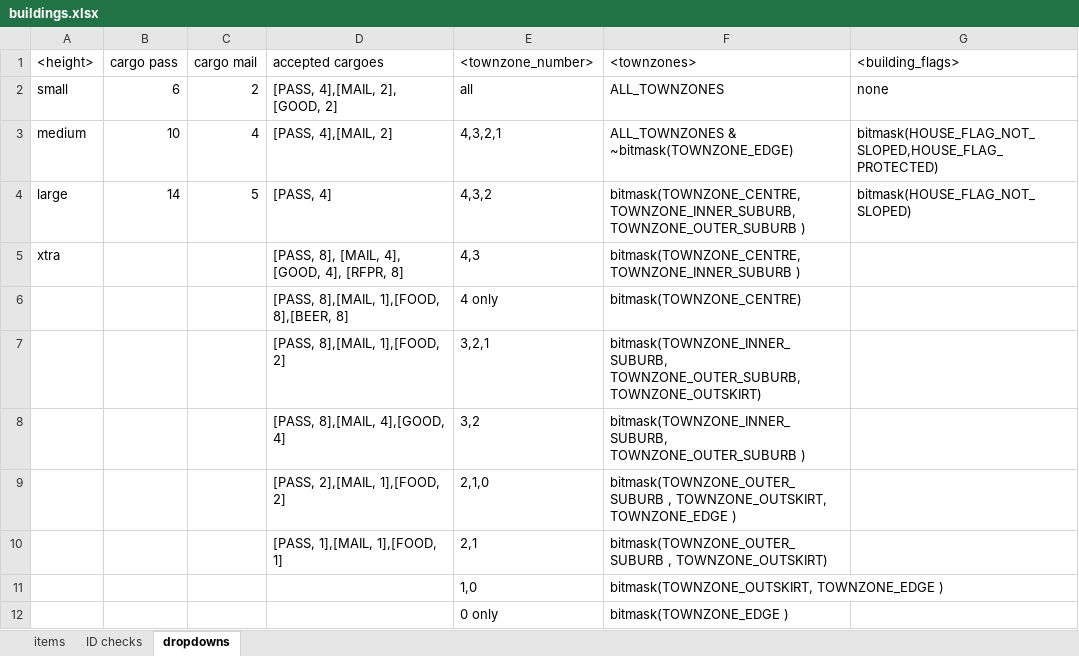
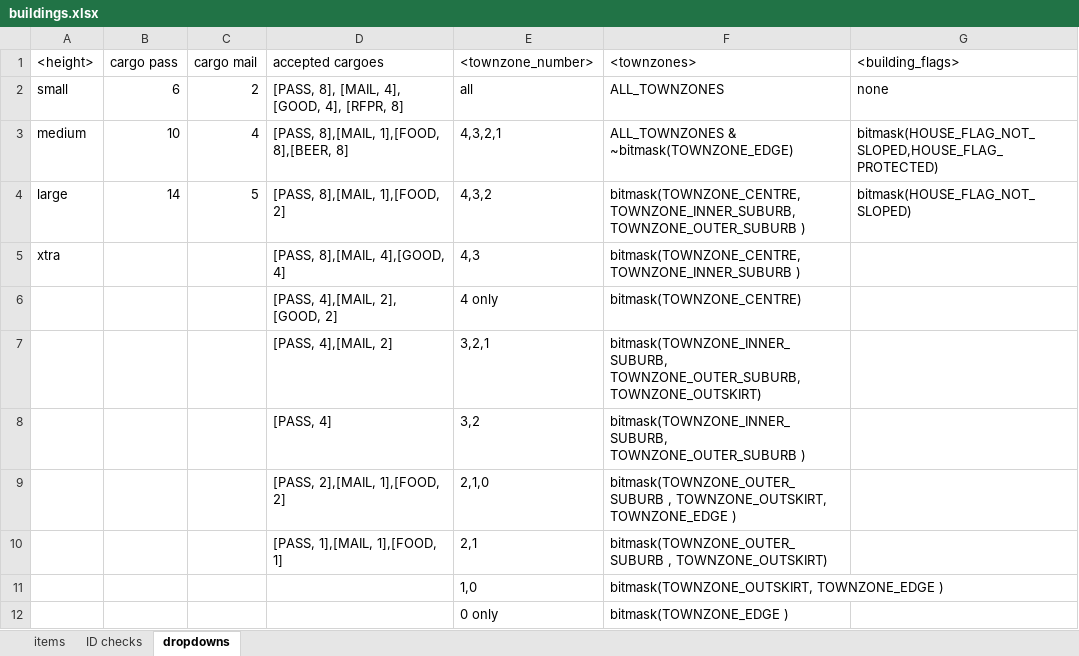
Before and after one commit to OpenTTD-JPplus/JPplusBuildings, an Excel workbook: docs/buildings.xlsx, sheet dropdowns, drawn as a sheet; values as stored, in another font and other column widths than the file's, no borders; the diff names each change by its address in the sheet, - before the commit and + after, or states it on an @@ line.

```diff
--- a/docs/buildings.xlsx (sheet dropdowns)
+++ b/docs/buildings.xlsx (sheet dropdowns)
-D2 (accepted cargoes): [PASS, 4],[MAIL, 2], [GOOD, 2]
+D2 (accepted cargoes): [PASS, 8], [MAIL, 4], [GOOD, 4], [RFPR, 8]
-D3 (accepted cargoes): [PASS, 4],[MAIL, 2]
+D3 (accepted cargoes): [PASS, 8],[MAIL, 1],[FOOD, 8],[BEER, 8]
-D4 (accepted cargoes): [PASS, 4]
+D4 (accepted cargoes): [PASS, 8],[MAIL, 1],[FOOD, 2]
-D5 (accepted cargoes): [PASS, 8], [MAIL, 4], [GOOD, 4], [RFPR, 8]
+D5 (accepted cargoes): [PASS, 8],[MAIL, 4],[GOOD, 4]
-D6 (accepted cargoes): [PASS, 8],[MAIL, 1],[FOOD, 8],[BEER, 8]
+D6 (accepted cargoes): [PASS, 4],[MAIL, 2], [GOOD, 2]
-D7 (accepted cargoes): [PASS, 8],[MAIL, 1],[FOOD, 2]
+D7 (accepted cargoes): [PASS, 4],[MAIL, 2]
-D8 (accepted cargoes): [PASS, 8],[MAIL, 4],[GOOD, 4]
+D8 (accepted cargoes): [PASS, 4]
```
Also changed, not shown: sheet items, sheet ID checks, hidden cells, 31 other files.
